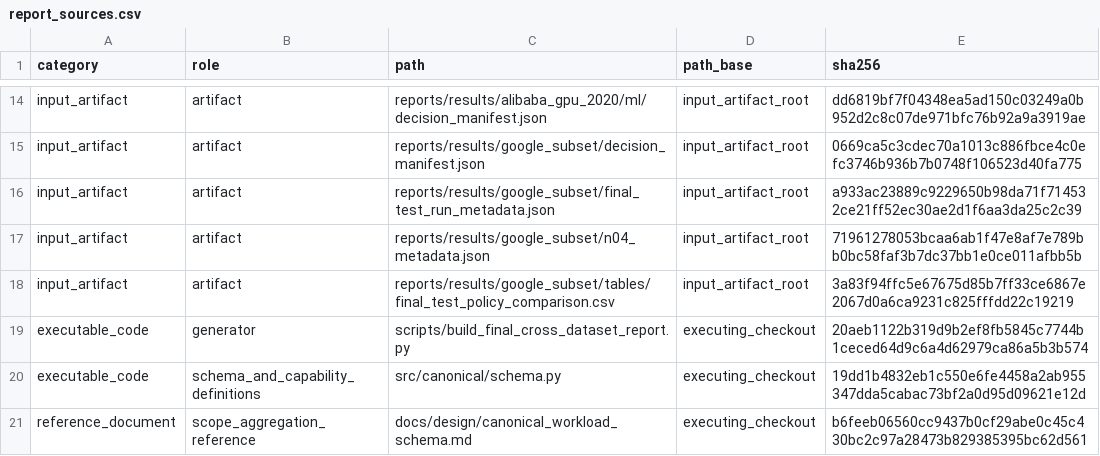
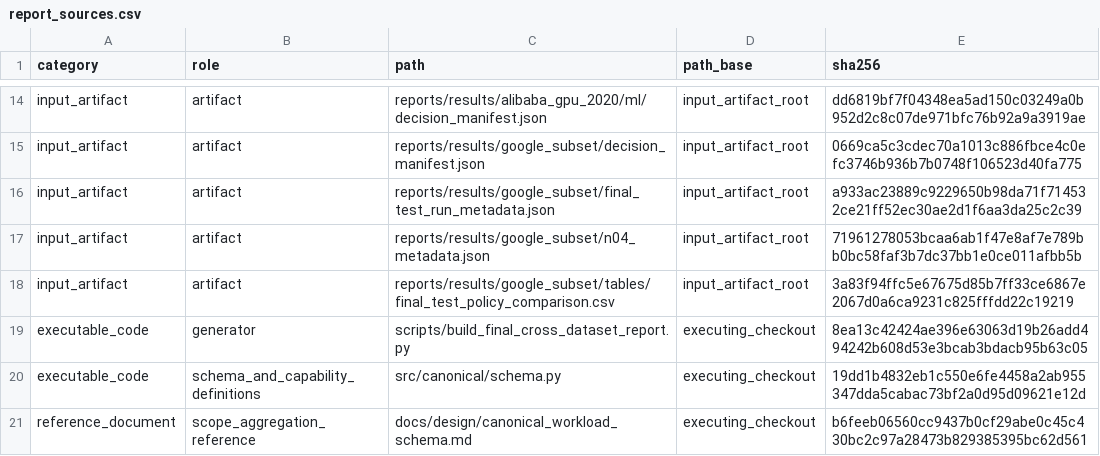
Before and after one commit to sonalilonkar1/masters-project, a CSV file: reports/results/cross_dataset_pr1/report_sources.csv, drawn as a sheet; only a part is shown, gaps mark what is left out.

```diff
--- a/reports/results/cross_dataset_pr1/report_sources.csv
+++ b/reports/results/cross_dataset_pr1/report_sources.csv
@@ -18,3 +18,3 @@ input_artifact,artifact,reports/results/google_subset/n04_metadata.json,input_ar
 input_artifact,artifact,reports/results/google_subset/tables/final_test_policy_comparison.csv,input_artifact_root,3a83f94ffc5e67675d85b7ff33ce6867e2067d0a6ca9231c825fffdd22c19219
-executable_code,generator,scripts/build_final_cross_dataset_report.py,executing_checkout,20aeb1122b319d9b2ef8fb5845c7744b1ceced64d9c6a4d62979ca86a5b3b574
+executable_code,generator,scripts/build_final_cross_dataset_report.py,executing_checkout,8ea13c42424ae396e63063d19b26add494242b608d53e3bcab3bdacb95b63c05
 executable_code,schema_and_capability_definitions,src/canonical/schema.py,executing_checkout,19dd1b4832eb1c550e6fe4458a2ab955347dda5cabac73bf2a0d95d09621e12d
```
Also changed, not shown: reports/results/cross_dataset_pr1/dataset_status.csv, 7 other files.
